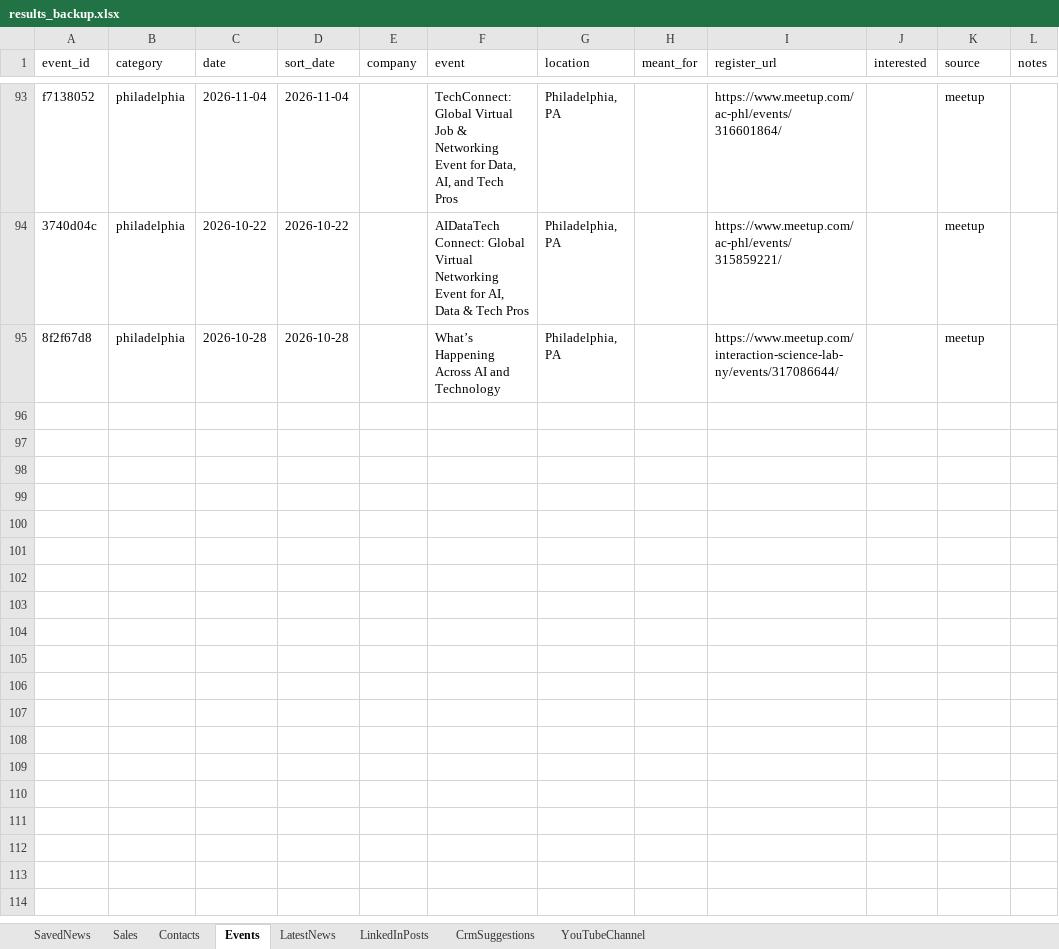
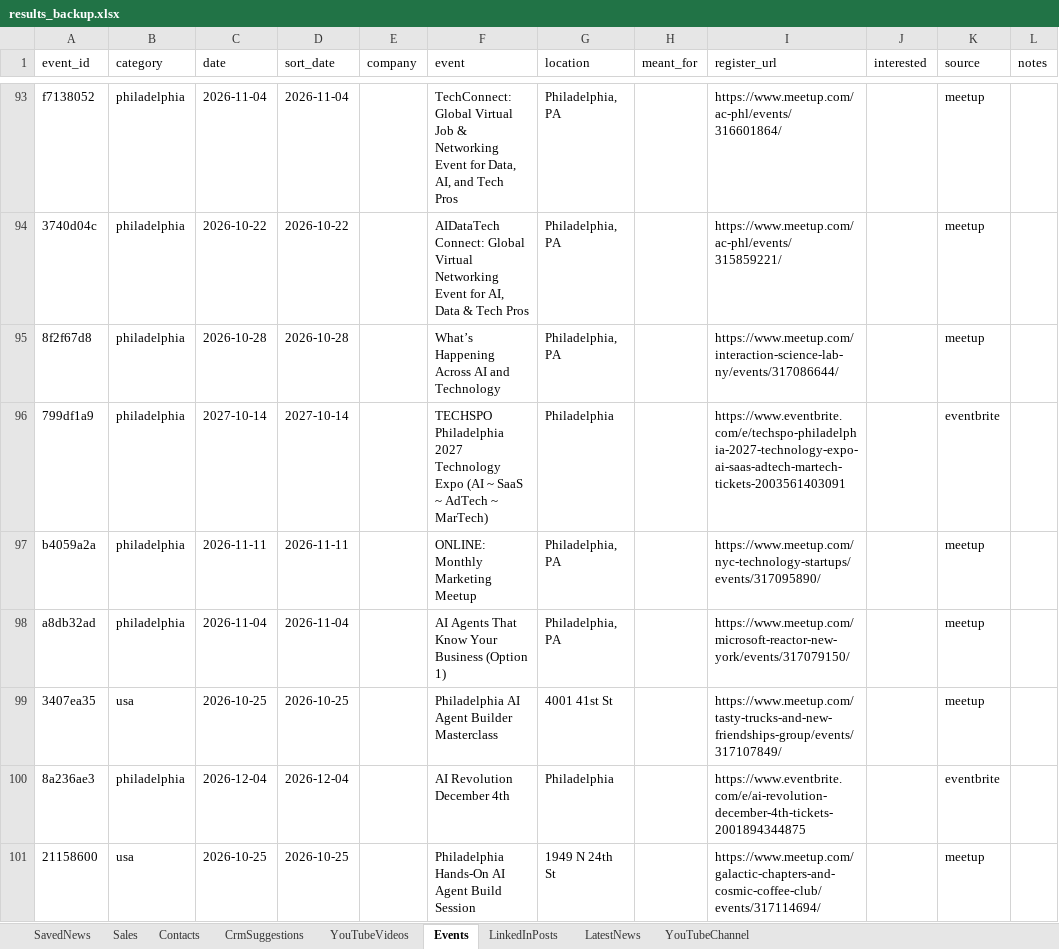
Before and after one commit to arbrainbolt-sudo/contact-agent, an Excel workbook: results_backup.xlsx, sheet Events, drawn as a sheet; only a part is shown, gaps mark what is left out; values as stored, in another font and other column widths than the file's, no borders; the diff names each change by its address in the sheet, - before the commit and + after, or states it on an @@ line.

```diff
--- a/results_backup.xlsx (sheet Events)
+++ b/results_backup.xlsx (sheet Events)
+sheet tab: YouTubeVideos
@@ sheet tab order changed: SavedNews | Sales | Contacts | CrmSuggestions | YouTubeVideos | Events | LinkedInPosts | LatestNews | YouTubeChannel @@
+row 96: 799df1a9 | philadelphia | 2027-10-14 | 2027-10-14 |  | TECHSPO Philadelphia 2027 Technology Expo (AI ~ SaaS ~ AdTech ~ MarTech) | Philadelphia |  | https://www.eventbrite.com/e/techspo-philadelphia-2027-technology-expo-ai-saas-adtech-martech-tickets-2003561403091 |  | eventbrite
+row 97: b4059a2a | philadelphia | 2026-11-11 | 2026-11-11 |  | ONLINE: Monthly Marketing Meetup | Philadelphia, PA |  | https://www.meetup.com/nyc-technology-startups/events/317095890/ |  | meetup
+row 98: a8db32ad | philadelphia | 2026-11-04 | 2026-11-04 |  | AI Agents That Know Your Business (Option 1) | Philadelphia, PA |  | https://www.meetup.com/microsoft-reactor-new-york/events/317079150/ |  | meetup
+row 99: 3407ea35 | usa | 2026-10-25 | 2026-10-25 |  | Philadelphia AI Agent Builder Masterclass | 4001 41st St |  | https://www.meetup.com/tasty-trucks-and-new-friendships-group/events/317107849/ |  | meetup
+row 100: 8a236ae3 | philadelphia | 2026-12-04 | 2026-12-04 |  | AI Revolution December 4th | Philadelphia |  | https://www.eventbrite.com/e/ai-revolution-december-4th-tickets-2001894344875 |  | eventbrite
+row 101: 21158600 | usa | 2026-10-25 | 2026-10-25 |  | Philadelphia Hands-On AI Agent Build Session | 1949 N 24th St |  | https://www.meetup.com/galactic-chapters-and-cosmic-coffee-club/events/317114694/ |  | meetup
```
Also changed, not shown: sheet LatestNews, sheet LinkedInPosts, sheet Sales, sheet YouTubeChannel, results.xlsx, 5 other files.
